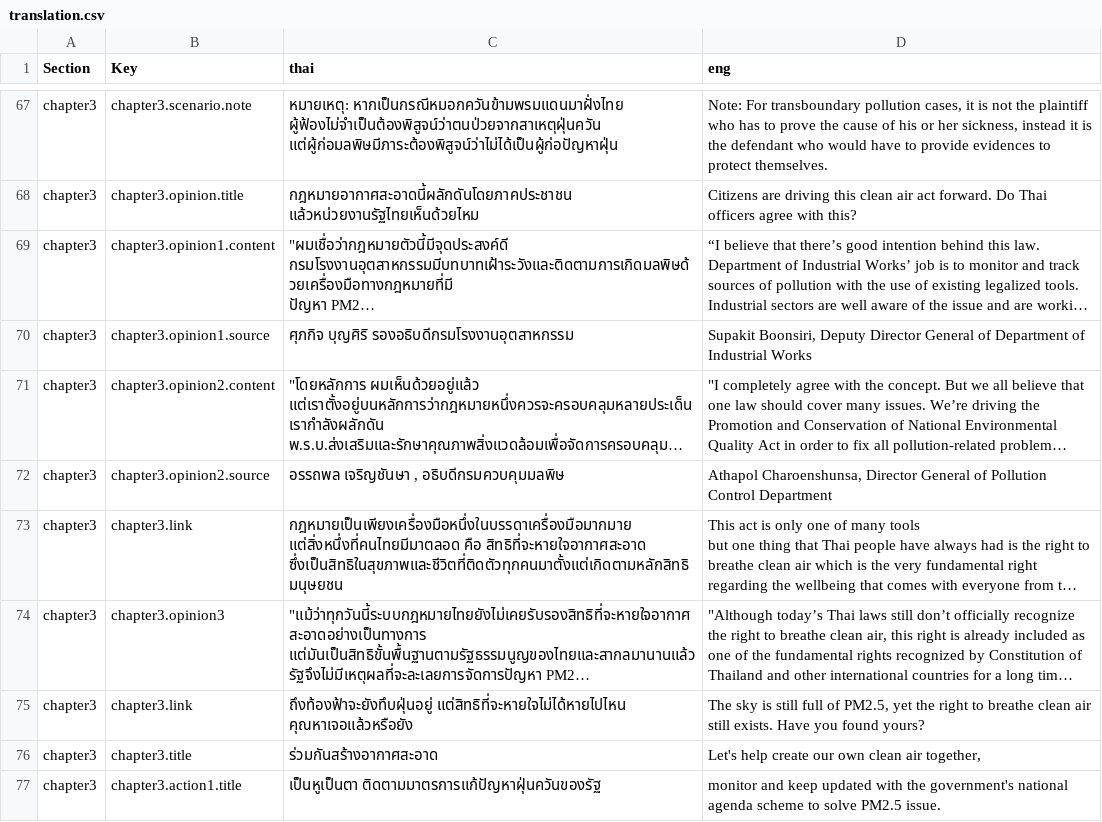
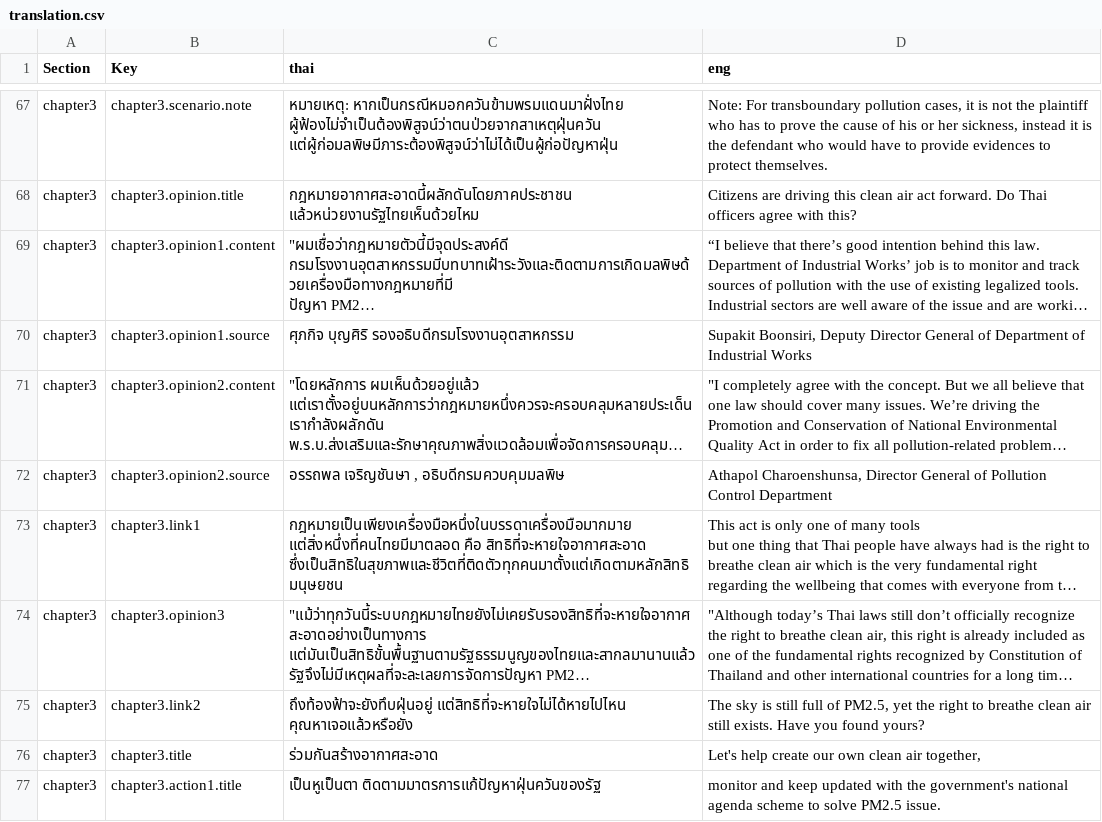
Before and after one commit to Th1nkK1D/greennews-pm-story, a CSV file: assets/data/translation.csv, drawn as a sheet; only a part is shown, gaps mark what is left out; long unchanged cells end in …; the diff names each change by its address in the sheet, - before the commit and + after, or states it on an @@ line.

```diff
--- a/assets/data/translation.csv
+++ b/assets/data/translation.csv
-B73 (Key): chapter3.link
+B73 (Key): chapter3.link1
-B75 (Key): chapter3.link
+B75 (Key): chapter3.link2
```
Also changed, not shown: 3 other files.
